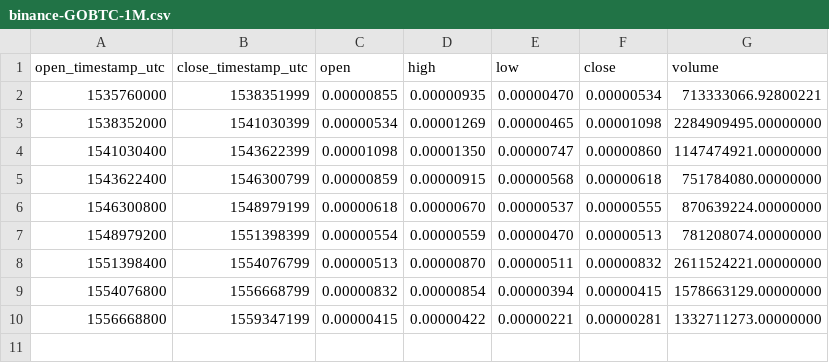
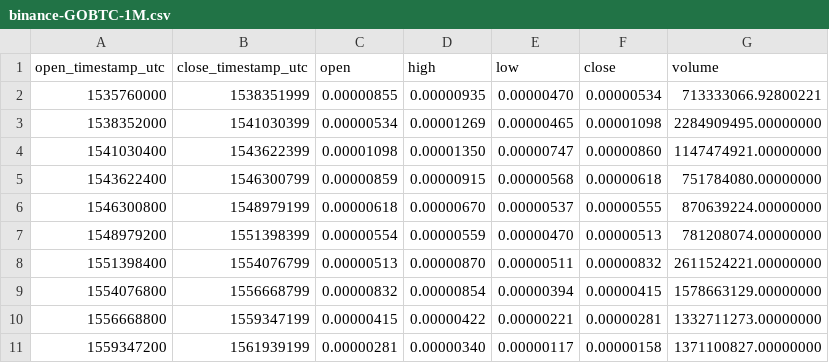
Before and after one commit to cryptobigbro/binance-GOBTC, a CSV file: binance-GOBTC-1M.csv, drawn as a sheet.

```diff
--- a/binance-GOBTC-1M.csv
+++ b/binance-GOBTC-1M.csv
@@ -10 +10,2 @@ open_timestamp_utc,close_timestamp_utc,open,high,low,close,volume
 1556668800,1559347199,0.00000415,0.00000422,0.00000221,0.00000281,1332711273.00000000
+1559347200,1561939199,0.00000281,0.00000340,0.00000117,0.00000158,1371100827.00000000
```
Also changed, not shown: binance-GOBTC-1d.csv, binance-GOBTC-1h.csv.
